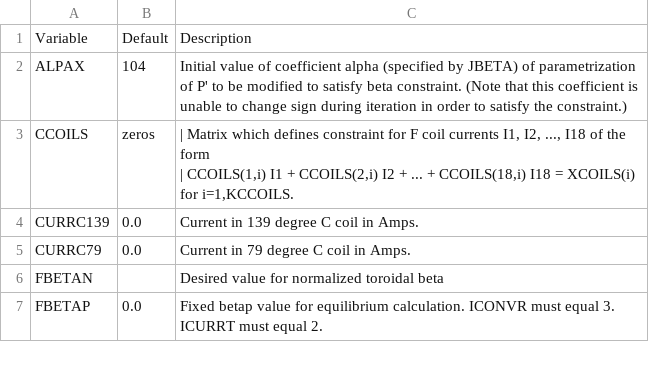
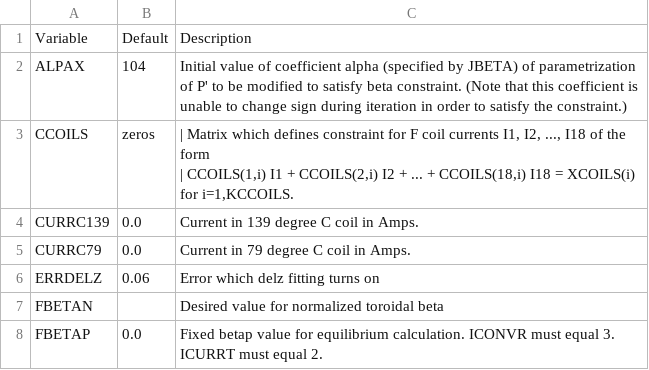
Before and after one commit to gafusion/EFIT, a CSV file: docs/tables/inwant.csv, drawn as a sheet; only a part is shown.

```diff
--- a/docs/tables/inwant.csv
+++ b/docs/tables/inwant.csv
@@ -6,2 +6,3 @@ CURRC139, 0.0, Current in 139 degree C coil in Amps.
 CURRC79, 0.0, Current in 79 degree C coil in Amps.
+ERRDELZ, 0.06, Error which delz fitting turns on
 FBETAN,, Desired value for normalized toroidal beta
```
Also changed, not shown: 8 other files.
